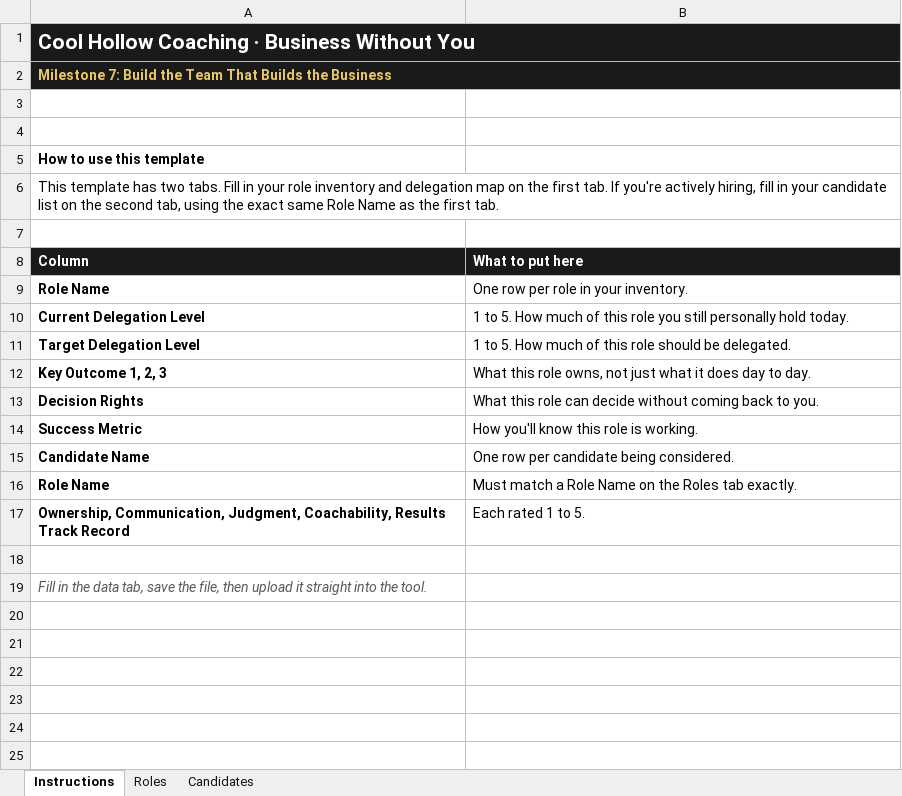
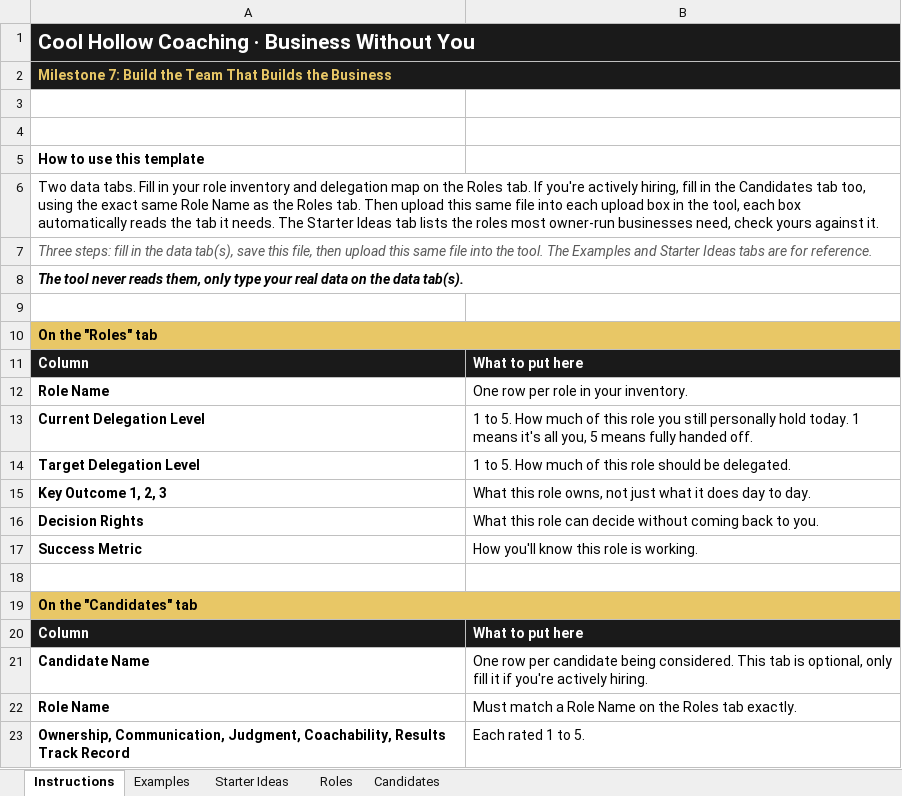
Before and after one commit to mattfitzy1/cool-hollow-coaching, an Excel workbook: apps/team-builder/Cool_Hollow_Coaching_Milestone_7_Team_Builder_Template.xlsx, sheet Instructions, drawn as a sheet; values as stored, in another font and other column widths than the file's, no borders; removed rows and columns are numbered as before the commit, all else as after; the diff names each change by its address in the sheet, - before the commit and + after, or states it on an @@ line.

```diff
--- a/apps/team-builder/Cool_Hollow_Coaching_Milestone_7_Team_Builder_Template.xlsx (sheet Instructions)
+++ b/apps/team-builder/Cool_Hollow_Coaching_Milestone_7_Team_Builder_Template.xlsx (sheet Instructions)
+sheet tab: Examples
+sheet tab: Starter Ideas
-B1:B2 fill: none
+B1:B2 fill: #1A1A1A
-A6: This template has two tabs. Fill in your role inventory and delegation map on the first tab. If you're actively hiring, fill in your candidate list on the second tab, using the exact same Role Name as the first tab.
+A6: Two data tabs. Fill in your role inventory and delegation map on the Roles tab. If you're actively hiring, fill in the Candidates tab too, using the exact same Role Name as the Roles tab. Then upload this same file into each upload box in the tool, each box automatically reads the tab it needs. The Starter Ideas tab lists the roles most owner-run businesses need, check yours against it.
+row 7: Three steps: fill in the data tab(s), save this file, then upload this same file into the tool. The Examples and Starter Ideas tabs are for reference.
+row 8: The tool never reads them, only type your real data on the data tab(s).
+row 10: On the "Roles" tab
-B13: …hold today.
+B13: …hold today. 1 means it's all you, 5 means fully handed off.
+row 18: (empty)
+row 19: On the "Candidates" tab
+row 20: Column | What to put here
-B21: …being considered.
+B21: …being considered. This tab is optional, only fill it if you're actively hiring.
-row 18: (empty)
-row 19: Fill in the data tab, save the file, then upload it straight into the tool.
```
Also changed, not shown: sheet Roles, sheet Candidates, apps/bottleneck-breakthrough/Cool_Hollow_Coaching_Milestone_6_Bottleneck_Breakthrough_Template.xlsx, apps/cash-confidence/Cool_Hollow_Coaching_Milestone_5_Cash_Confidence_Template.xlsx, 26 other files.
